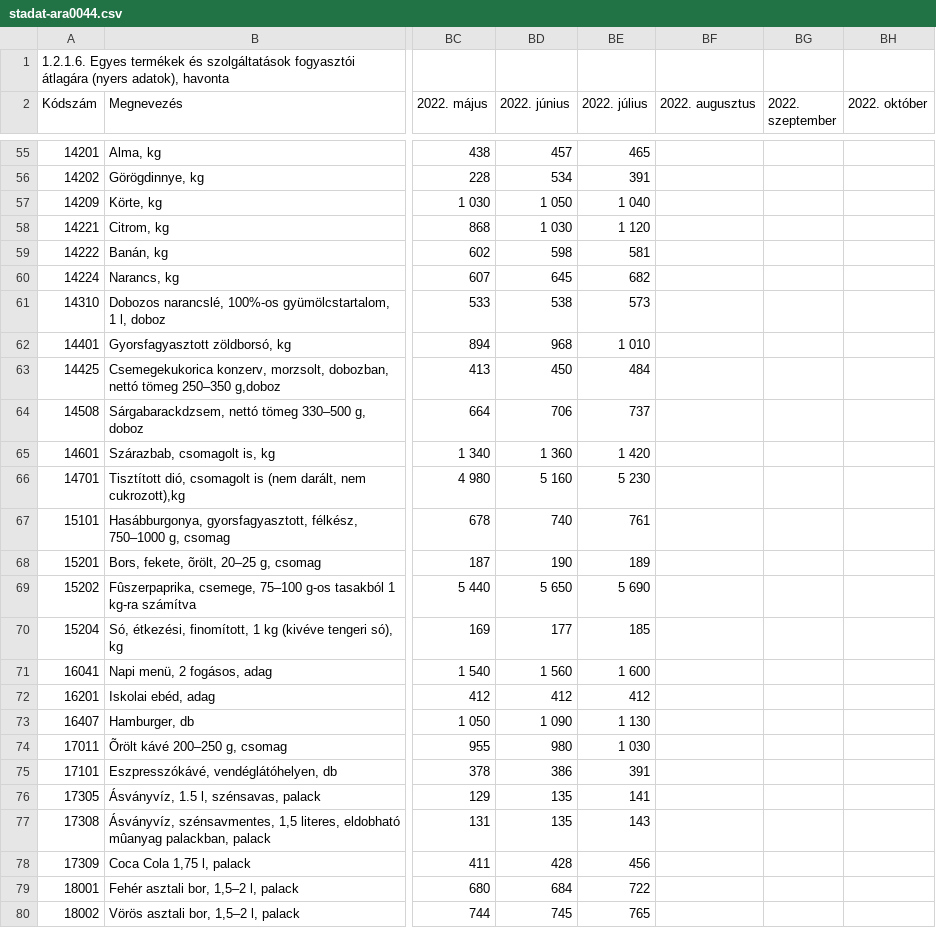
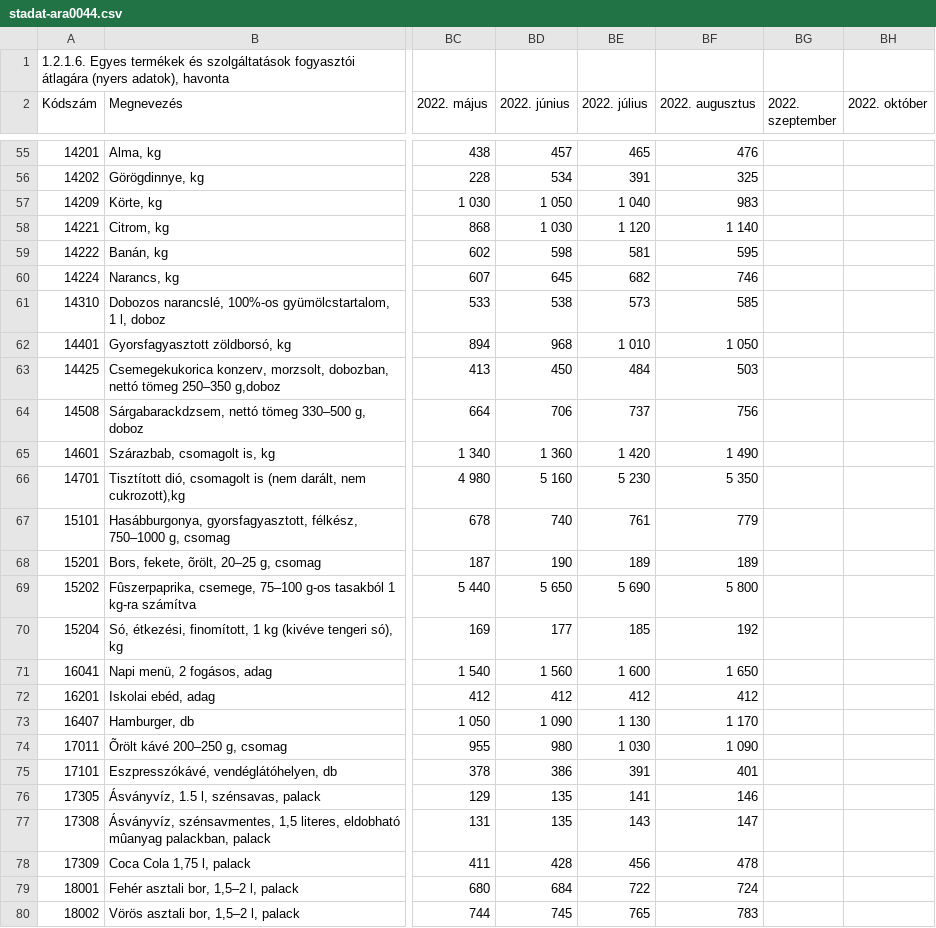
Before and after one commit to kviktor/inflacio-ksh, a CSV file: sources/stadat-ara0044.csv, drawn as a sheet; only a part is shown, gaps mark what is left out; the diff covers the shown part only; the diff names each change by its address in the sheet, - before the commit and + after, or states it on an @@ line.

```diff
--- a/sources/stadat-ara0044.csv
+++ b/sources/stadat-ara0044.csv
-BF55 (2022. augusztus): (empty)
+BF55 (2022. augusztus): 476
-BF56 (2022. augusztus): (empty)
+BF56 (2022. augusztus): 325
-BF57 (2022. augusztus): (empty)
+BF57 (2022. augusztus): 983
-BF58 (2022. augusztus): (empty)
+BF58 (2022. augusztus): 1 140
-BF59 (2022. augusztus): (empty)
+BF59 (2022. augusztus): 595
-BF60 (2022. augusztus): (empty)
+BF60 (2022. augusztus): 746
-BF61 (2022. augusztus): (empty)
+BF61 (2022. augusztus): 585
-BF62 (2022. augusztus): (empty)
+BF62 (2022. augusztus): 1 050
-BF63 (2022. augusztus): (empty)
+BF63 (2022. augusztus): 503
-BF64 (2022. augusztus): (empty)
+BF64 (2022. augusztus): 756
-BF65 (2022. augusztus): (empty)
+BF65 (2022. augusztus): 1 490
-BF66 (2022. augusztus): (empty)
+BF66 (2022. augusztus): 5 350
-BF67 (2022. augusztus): (empty)
+BF67 (2022. augusztus): 779
-BF68 (2022. augusztus): (empty)
+BF68 (2022. augusztus): 189
-BF69 (2022. augusztus): (empty)
+BF69 (2022. augusztus): 5 800
-BF70 (2022. augusztus): (empty)
+BF70 (2022. augusztus): 192
-BF71 (2022. augusztus): (empty)
+BF71 (2022. augusztus): 1 650
-BF72 (2022. augusztus): (empty)
+BF72 (2022. augusztus): 412
-BF73 (2022. augusztus): (empty)
+BF73 (2022. augusztus): 1 170
-BF74 (2022. augusztus): (empty)
+BF74 (2022. augusztus): 1 090
-BF75 (2022. augusztus): (empty)
+BF75 (2022. augusztus): 401
-BF76 (2022. augusztus): (empty)
+BF76 (2022. augusztus): 146
-BF77 (2022. augusztus): (empty)
+BF77 (2022. augusztus): 147
-BF78 (2022. augusztus): (empty)
+BF78 (2022. augusztus): 478
-BF79 (2022. augusztus): (empty)
+BF79 (2022. augusztus): 724
-BF80 (2022. augusztus): (empty)
+BF80 (2022. augusztus): 783
```
Also changed, not shown: 153 edited cells elsewhere in this file.
